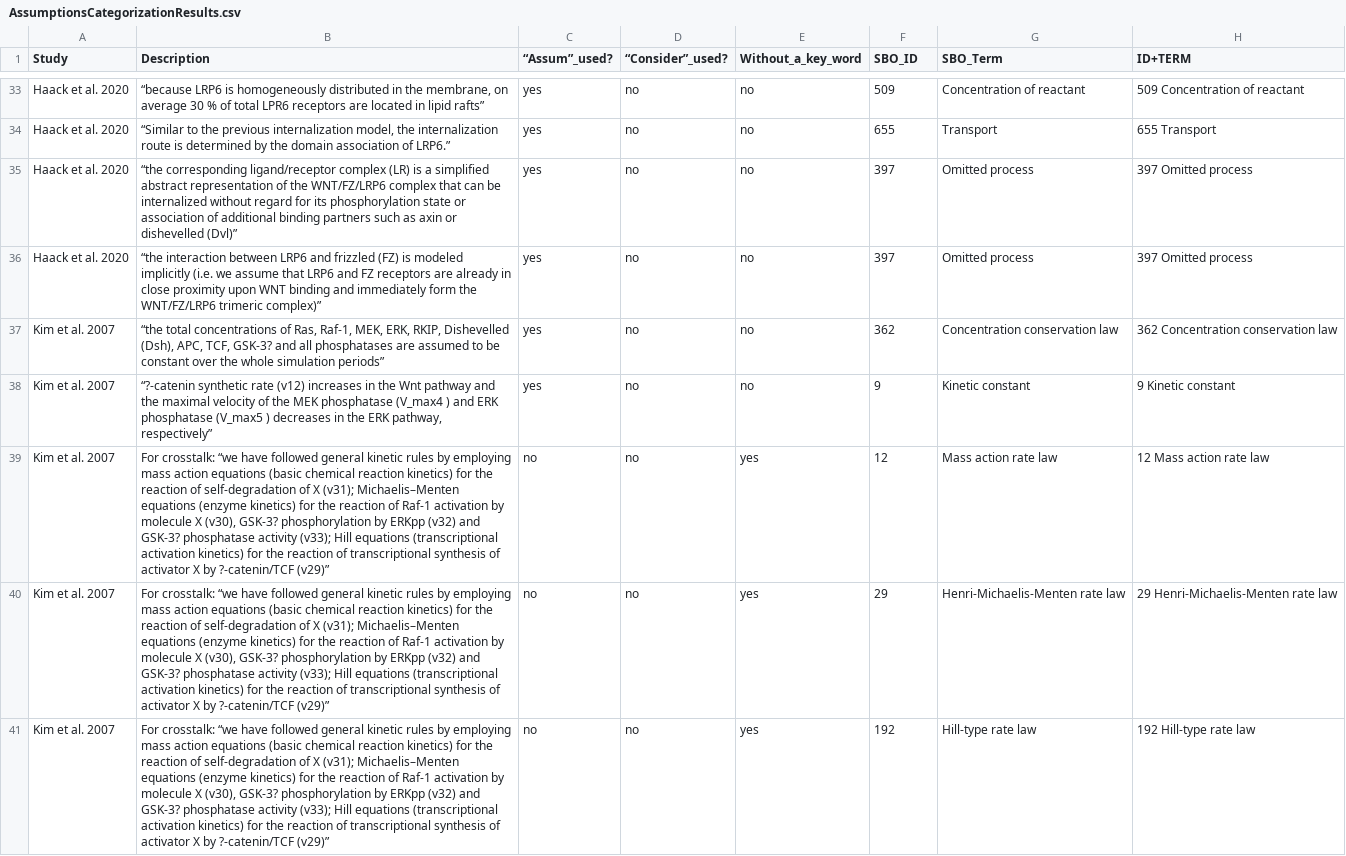
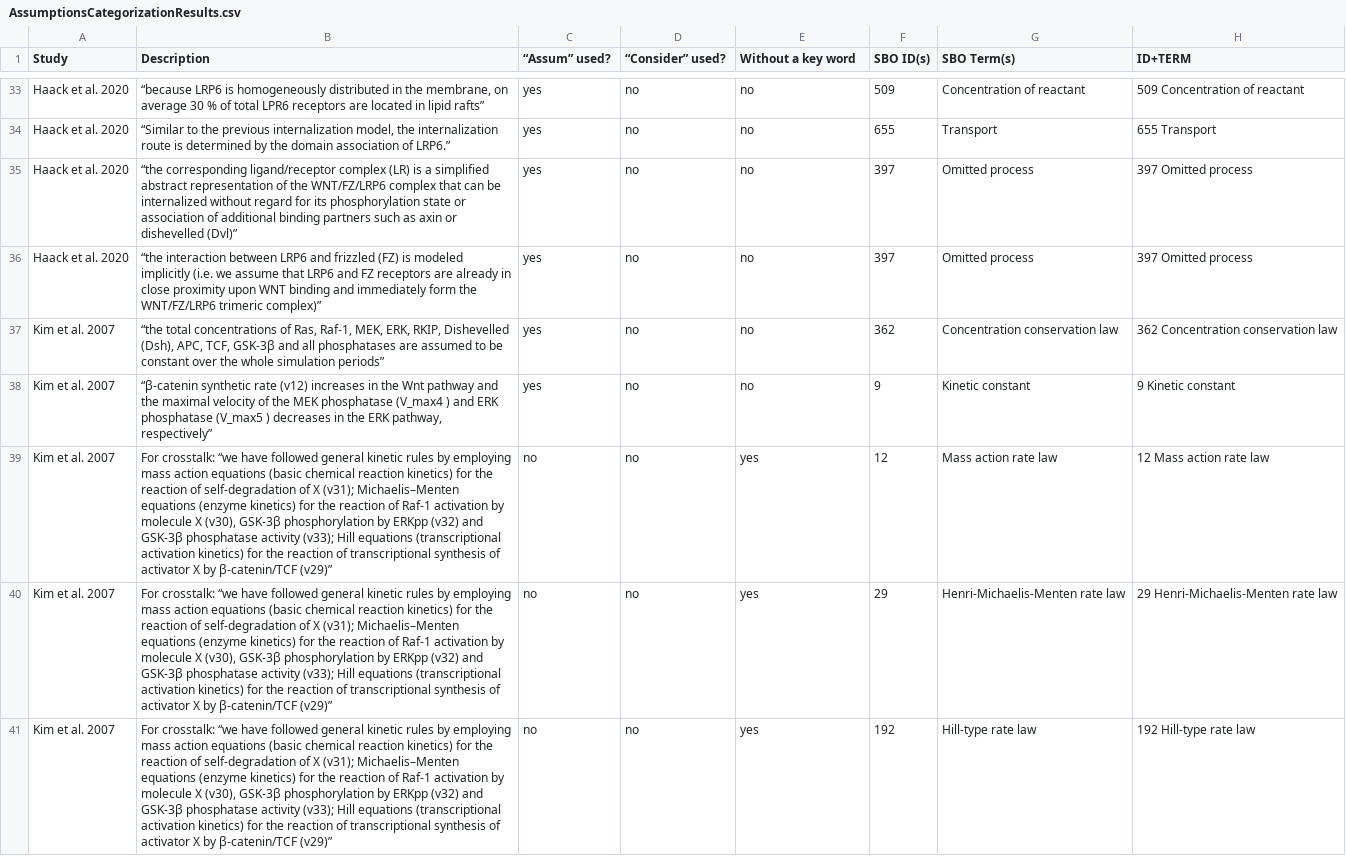
Before and after one commit to SFB-ELAINE/SI_Provenance_Wnt_Family, a CSV file: AnalysisResults/AssumptionsCategorizationResults.csv, drawn as a sheet; only a part is shown, gaps mark what is left out; the diff covers the shown part only; the diff names each change by its address in the sheet, - before the commit and + after, or states it on an @@ line.

```diff
--- a/AnalysisResults/AssumptionsCategorizationResults.csv
+++ b/AnalysisResults/AssumptionsCategorizationResults.csv
-C1: “Assum”_used?
+C1: “Assum” used?
-D1: “Consider”_used?
+D1: “Consider” used?
-E1: Without_a_key_word
+E1: Without a key word
-F1: SBO_ID
+F1: SBO ID(s)
-G1: SBO_Term
+G1: SBO Term(s)
-B37 (Description): …APC, TCF, GSK-3? and all…
+B37 (Description): …APC, TCF, GSK-3β and all…
-B38 (Description): “?-catenin synthetic rate…
+B38 (Description): “β-catenin synthetic rate…
-B39:B41 (Description): …X (v30), GSK-3? phosphorylation by ERKpp (v32) and GSK-3? phosphatase activity (v33); Hill equations (transcriptional activation kinetics) for the reaction of transcriptional synthesis of activator X by ?-catenin/TCF (v29)”
+B39:B41 (Description): …X (v30), GSK-3β phosphorylation by ERKpp (v32) and GSK-3β phosphatase activity (v33); Hill equations (transcriptional activation kinetics) for the reaction of transcriptional synthesis of activator X by β-catenin/TCF (v29)”
```
Also changed, not shown: 25 edited cells elsewhere in this file, AnalysisResults/ExperimentsCategorizationResults.csv.
